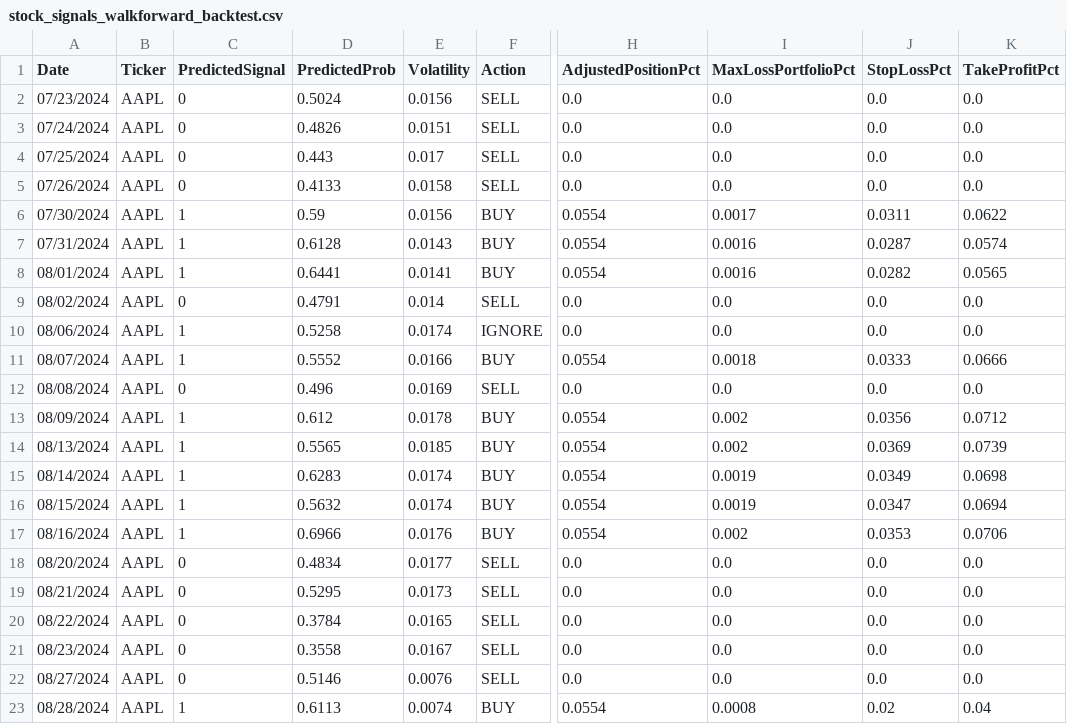
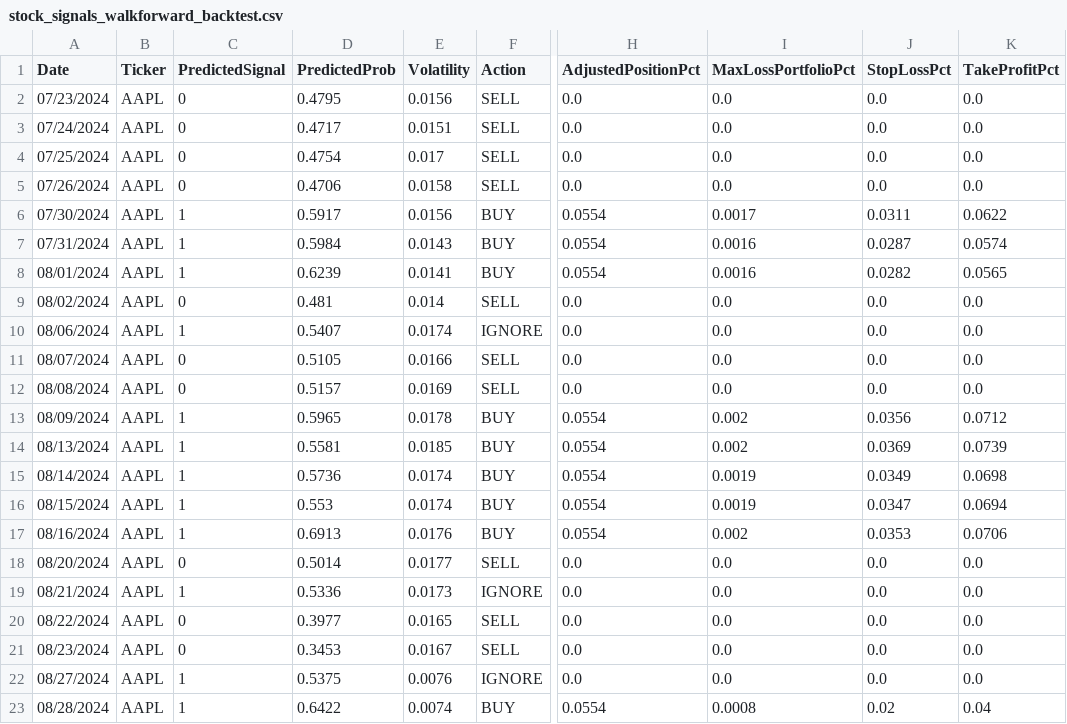
Before and after one commit to nolknies/temp, a CSV file: stock_signals_walkforward_backtest.csv, drawn as a sheet; only a part is shown, gaps mark what is left out; the diff covers the shown part only; the diff names each change by its address in the sheet, - before the commit and + after, or states it on an @@ line.

Commit message:
Upload latest walk-forward trading signals

```diff
--- a/stock_signals_walkforward_backtest.csv
+++ b/stock_signals_walkforward_backtest.csv
-D2 (PredictedProb): 0.5024
+D2 (PredictedProb): 0.4795
-D3 (PredictedProb): 0.4826
+D3 (PredictedProb): 0.4717
-D4 (PredictedProb): 0.443
+D4 (PredictedProb): 0.4754
-D5 (PredictedProb): 0.4133
+D5 (PredictedProb): 0.4706
-D6 (PredictedProb): 0.59
+D6 (PredictedProb): 0.5917
-D7 (PredictedProb): 0.6128
+D7 (PredictedProb): 0.5984
-D8 (PredictedProb): 0.6441
+D8 (PredictedProb): 0.6239
-D9 (PredictedProb): 0.4791
+D9 (PredictedProb): 0.481
-D10 (PredictedProb): 0.5258
+D10 (PredictedProb): 0.5407
-C11 (PredictedSignal): 1
+C11 (PredictedSignal): 0
-D11 (PredictedProb): 0.5552
+D11 (PredictedProb): 0.5105
-F11 (Action): BUY
+F11 (Action): SELL
-H11 (AdjustedPositionPct): 0.0554
+H11 (AdjustedPositionPct): 0.0
-I11 (MaxLossPortfolioPct): 0.0018
+I11 (MaxLossPortfolioPct): 0.0
-J11 (StopLossPct): 0.0333
+J11 (StopLossPct): 0.0
-K11 (TakeProfitPct): 0.0666
+K11 (TakeProfitPct): 0.0
-D12 (PredictedProb): 0.496
+D12 (PredictedProb): 0.5157
-D13 (PredictedProb): 0.612
+D13 (PredictedProb): 0.5965
-D14 (PredictedProb): 0.5565
+D14 (PredictedProb): 0.5581
-D15 (PredictedProb): 0.6283
+D15 (PredictedProb): 0.5736
-D16 (PredictedProb): 0.5632
+D16 (PredictedProb): 0.553
-D17 (PredictedProb): 0.6966
+D17 (PredictedProb): 0.6913
-D18 (PredictedProb): 0.4834
+D18 (PredictedProb): 0.5014
-C19 (PredictedSignal): 0
+C19 (PredictedSignal): 1
-D19 (PredictedProb): 0.5295
+D19 (PredictedProb): 0.5336
-F19 (Action): SELL
+F19 (Action): IGNORE
-D20 (PredictedProb): 0.3784
+D20 (PredictedProb): 0.3977
-D21 (PredictedProb): 0.3558
+D21 (PredictedProb): 0.3453
-C22 (PredictedSignal): 0
+C22 (PredictedSignal): 1
-D22 (PredictedProb): 0.5146
+D22 (PredictedProb): 0.5375
-F22 (Action): SELL
+F22 (Action): IGNORE
-D23 (PredictedProb): 0.6113
+D23 (PredictedProb): 0.6422
```
Also changed, not shown: 97 edited cells elsewhere in this file.
